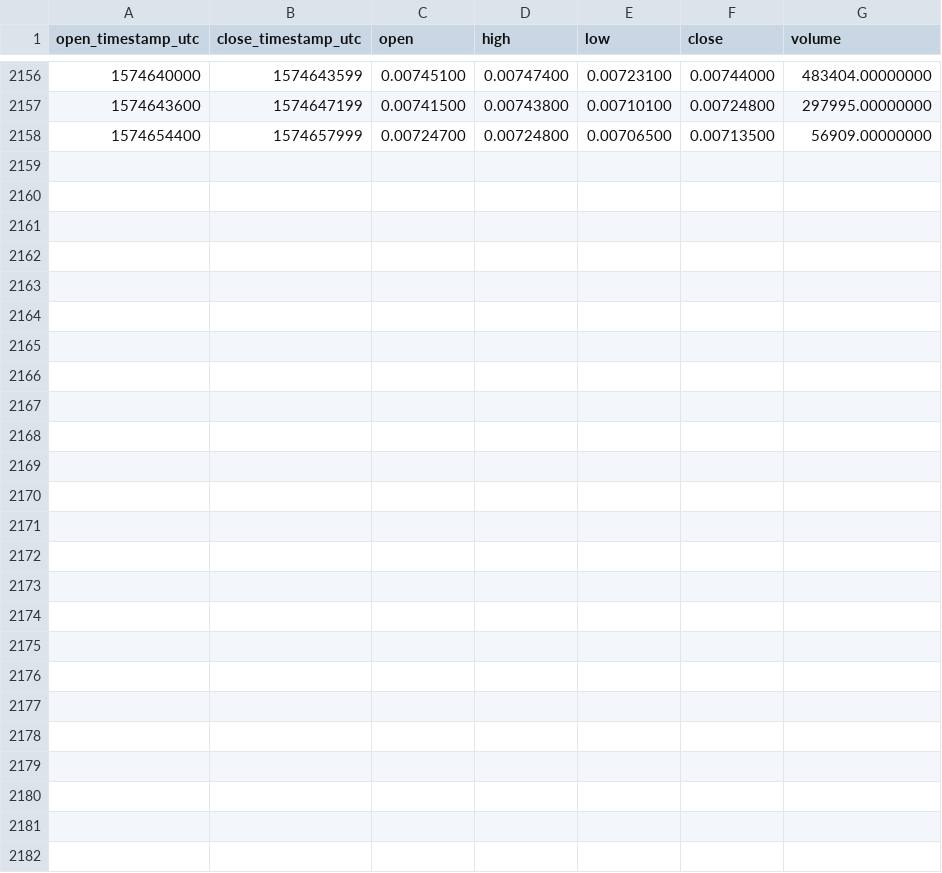
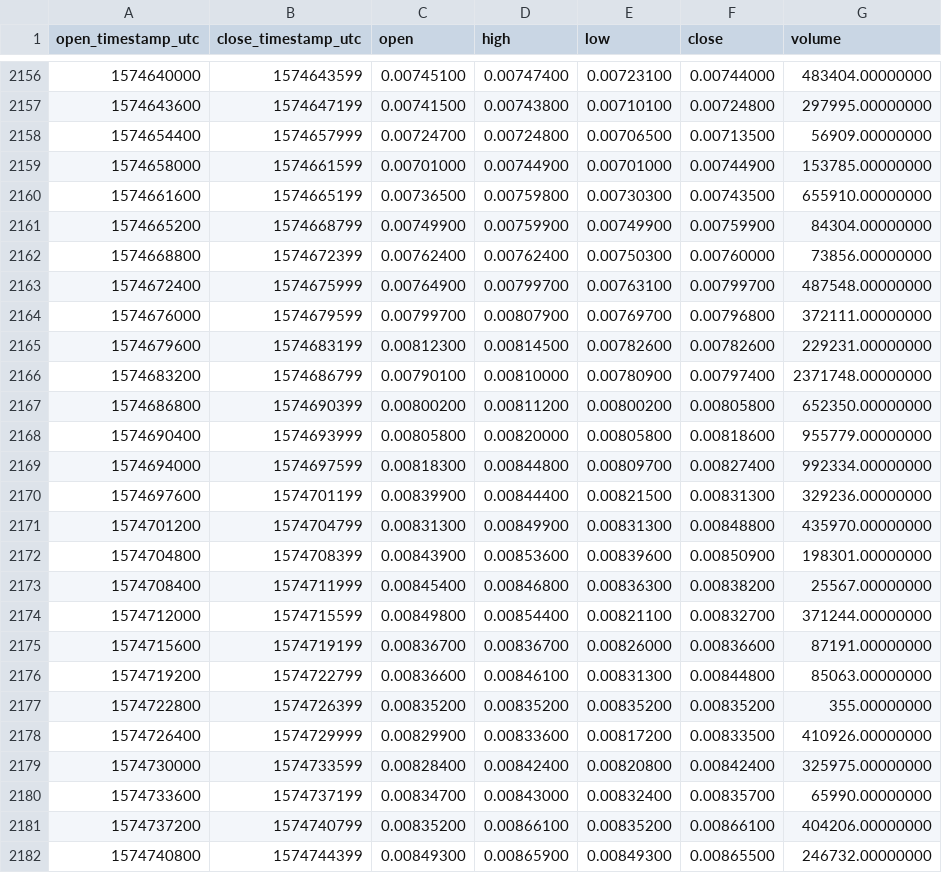
Before and after one commit to cryptobigbro/binance-DOCKUSDT, a CSV file: binance-DOCKUSDT-1h.csv, drawn as a sheet; only a part is shown, gaps mark what is left out.

Commit message:
Update OHLCV data.

```diff
--- a/binance-DOCKUSDT-1h.csv
+++ b/binance-DOCKUSDT-1h.csv
@@ -2158 +2158,25 @@ open_timestamp_utc,close_timestamp_utc,open,high,low,close,volume
 1574654400,1574657999,0.00724700,0.00724800,0.00706500,0.00713500,56909.00000000
+1574658000,1574661599,0.00701000,0.00744900,0.00701000,0.00744900,153785.00000000
+1574661600,1574665199,0.00736500,0.00759800,0.00730300,0.00743500,655910.00000000
+1574665200,1574668799,0.00749900,0.00759900,0.00749900,0.00759900,84304.00000000
+1574668800,1574672399,0.00762400,0.00762400,0.00750300,0.00760000,73856.00000000
+1574672400,1574675999,0.00764900,0.00799700,0.00763100,0.00799700,487548.00000000
+1574676000,1574679599,0.00799700,0.00807900,0.00769700,0.00796800,372111.00000000
+1574679600,1574683199,0.00812300,0.00814500,0.00782600,0.00782600,229231.00000000
+1574683200,1574686799,0.00790100,0.00810000,0.00780900,0.00797400,2371748.00000000
+1574686800,1574690399,0.00800200,0.00811200,0.00800200,0.00805800,652350.00000000
+1574690400,1574693999,0.00805800,0.00820000,0.00805800,0.00818600,955779.00000000
+1574694000,1574697599,0.00818300,0.00844800,0.00809700,0.00827400,992334.00000000
+1574697600,1574701199,0.00839900,0.00844400,0.00821500,0.00831300,329236.00000000
+1574701200,1574704799,0.00831300,0.00849900,0.00831300,0.00848800,435970.00000000
+1574704800,1574708399,0.00843900,0.00853600,0.00839600,0.00850900,198301.00000000
+1574708400,1574711999,0.00845400,0.00846800,0.00836300,0.00838200,25567.00000000
+1574712000,1574715599,0.00849800,0.00854400,0.00821100,0.00832700,371244.00000000
+1574715600,1574719199,0.00836700,0.00836700,0.00826000,0.00836600,87191.00000000
+1574719200,1574722799,0.00836600,0.00846100,0.00831300,0.00844800,85063.00000000
+1574722800,1574726399,0.00835200,0.00835200,0.00835200,0.00835200,355.00000000
+1574726400,1574729999,0.00829900,0.00833600,0.00817200,0.00833500,410926.00000000
+1574730000,1574733599,0.00828400,0.00842400,0.00820800,0.00842400,325975.00000000
+1574733600,1574737199,0.00834700,0.00843000,0.00832400,0.00835700,65990.00000000
+1574737200,1574740799,0.00835200,0.00866100,0.00835200,0.00866100,404206.00000000
+1574740800,1574744399,0.00849300,0.00865900,0.00849300,0.00865500,246732.00000000
```
Also changed, not shown: binance-DOCKUSDT-1d.csv.
